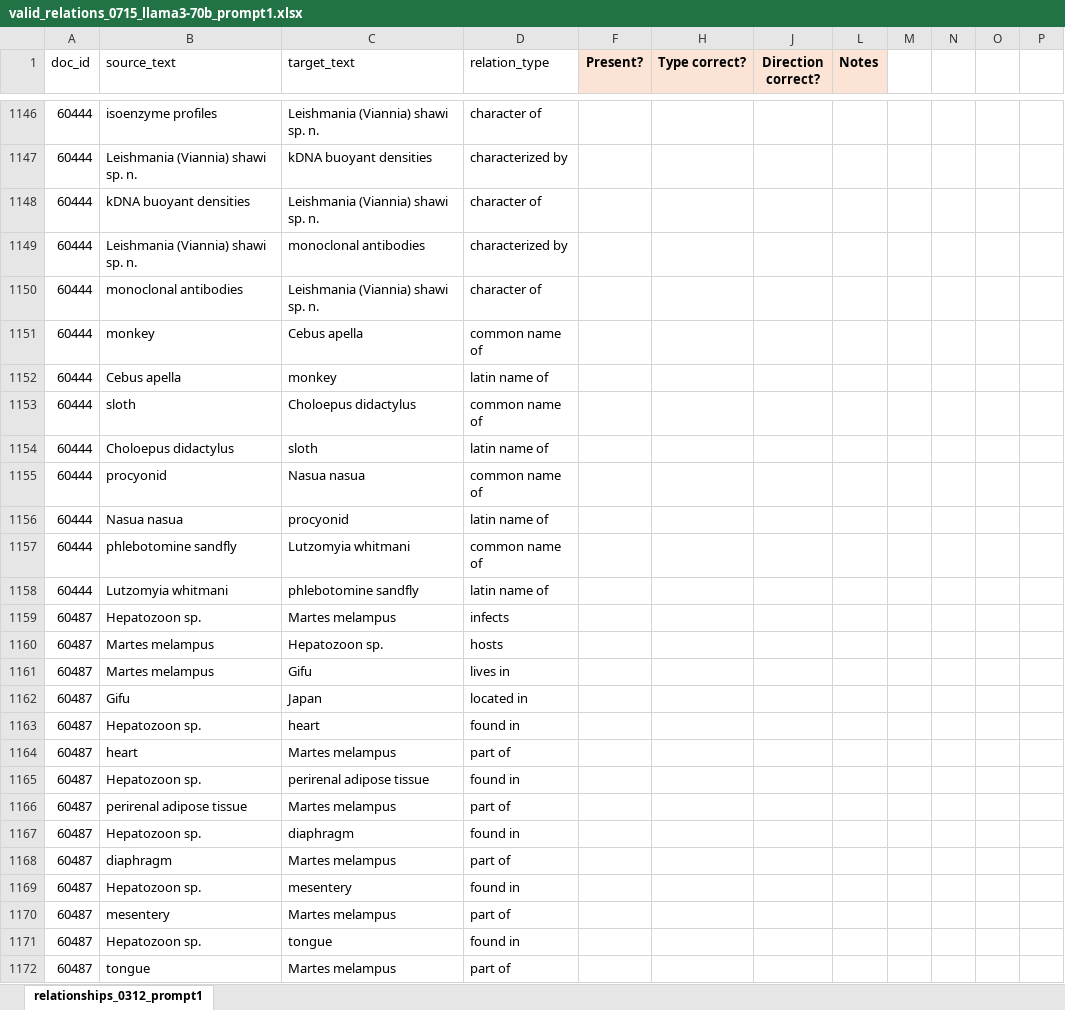
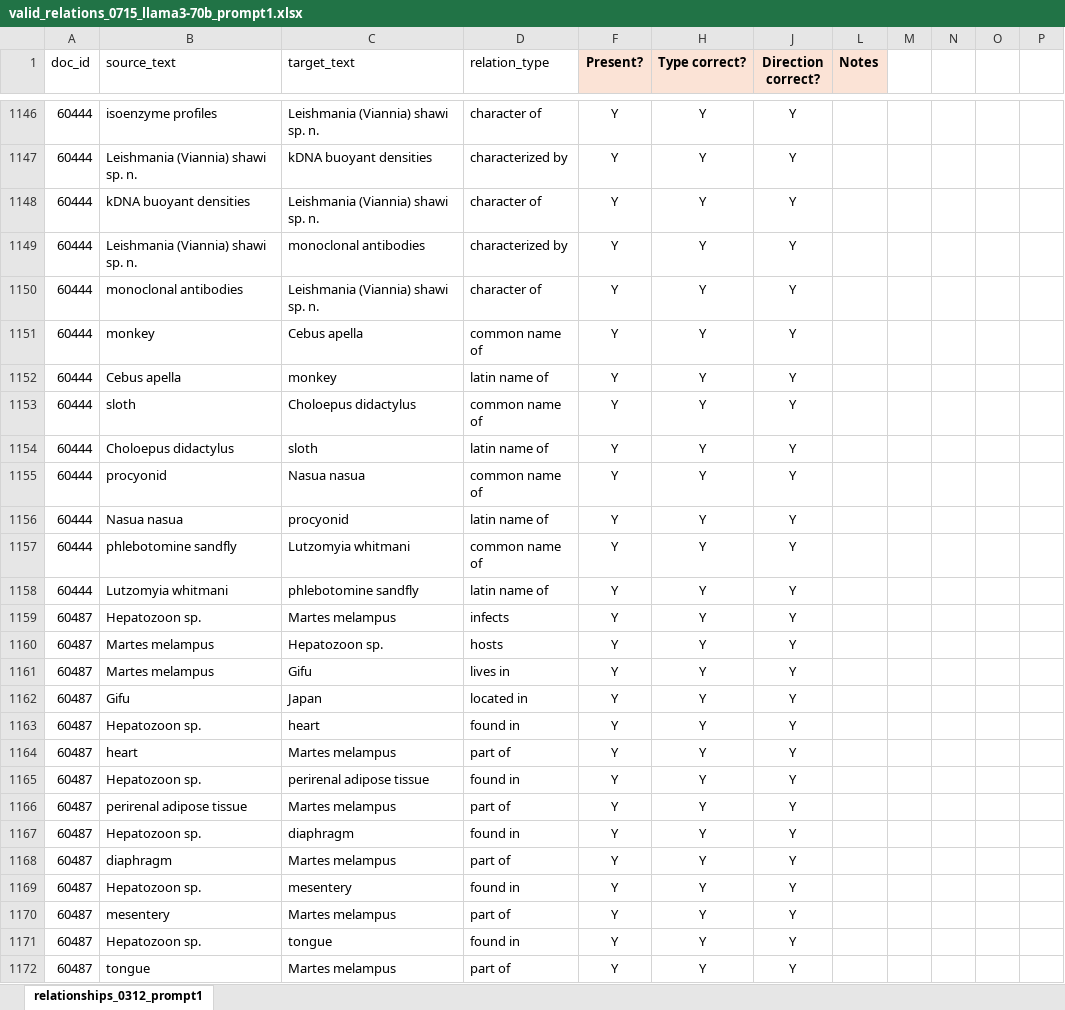
Before and after one commit to maxfarrell/hp-extractor, an Excel workbook: zs/0715/valid_relations_0715_llama3-70b_prompt1.xlsx, sheet relationships_0312_prompt1, drawn as a sheet; only a part is shown, gaps mark what is left out; values as stored, in another font and other column widths than the file's, no borders; the diff covers the shown part only; the diff names each change by its address in the sheet, - before the commit and + after, or states it on an @@ line.

```diff
--- a/zs/0715/valid_relations_0715_llama3-70b_prompt1.xlsx (sheet relationships_0312_prompt1)
+++ b/zs/0715/valid_relations_0715_llama3-70b_prompt1.xlsx (sheet relationships_0312_prompt1)
-F1146:F1172 (Present?): (empty)
+F1146:F1172 (Present?): Y
-H1146:H1172 (Type correct?): (empty)
+H1146:H1172 (Type correct?): Y
-J1146:J1172 (Direction correct?): (empty)
+J1146:J1172 (Direction correct?): Y
```
Also changed, not shown: 230 edited cells and cell formats elsewhere in this sheet, zs/0715/valid_entities_0715_llama3-70b_prompt1.xlsx.
